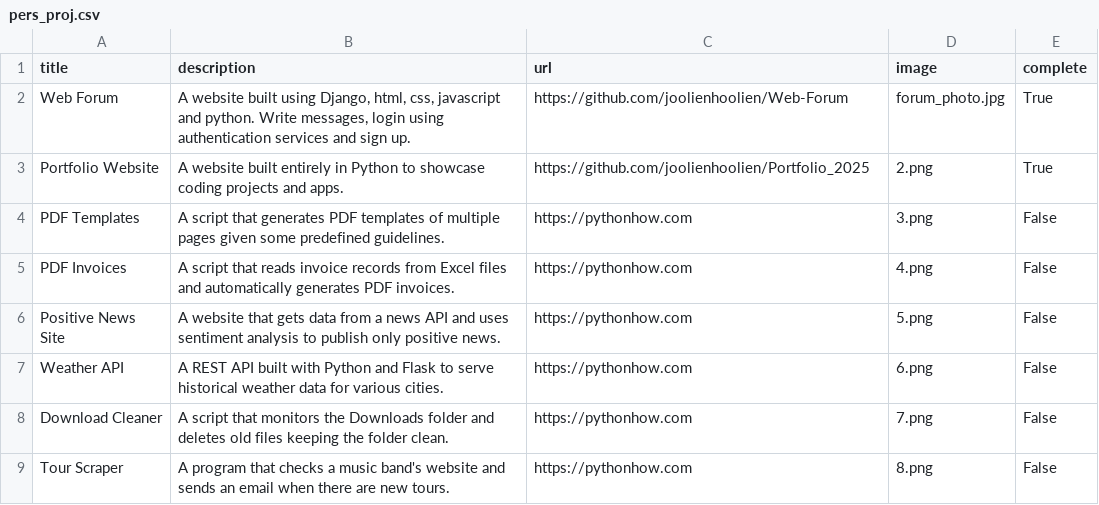
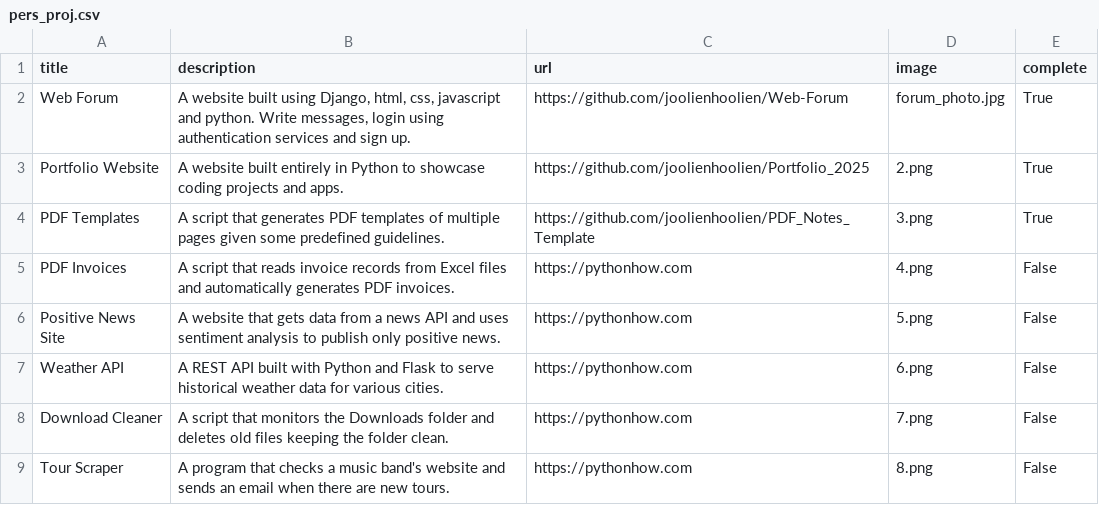
Before and after one commit to joolienhoolien/Portfolio_2025, a CSV file: pers_proj.csv, drawn as a sheet; only a part is shown.

Commit message:
Updating projects

```diff
--- a/pers_proj.csv
+++ b/pers_proj.csv
@@ -3,3 +3,3 @@ Web Forum;A website built using Django, html, css, javascript and python. Write
 Portfolio Website;A website built entirely in Python to showcase coding projects and apps.;https://github.com/joolienhoolien/Portfolio_2025;2.png;True
-PDF Templates;A script that generates PDF templates of multiple pages given some predefined guidelines.;https://pythonhow.com;3.png;False
+PDF Templates;A script that generates PDF templates of multiple pages given some predefined guidelines.;https://github.com/joolienhoolien/PDF_Notes_Template;3.png;True
 PDF Invoices;A script that reads invoice records from Excel files and automatically generates PDF invoices.;https://pythonhow.com;4.png;False
```
